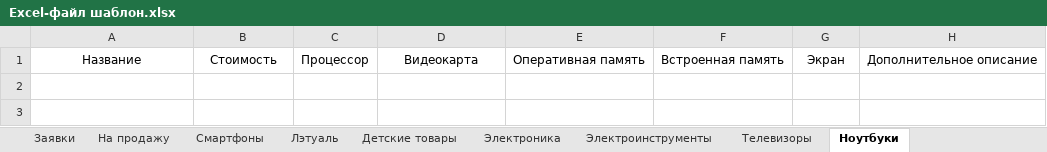
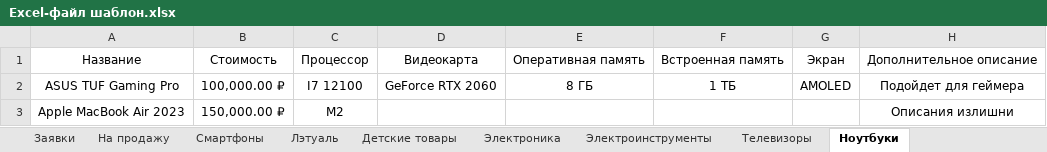
Before and after one commit to gderpy/pantry_nytva_bot, an Excel workbook: excel_files/Excel-файл шаблон.xlsx, sheet Ноутбуки, drawn as a sheet; values as stored, in another font and other column widths than the file's, no borders; the diff names each change by its address in the sheet, - before the commit and + after, or states it on an @@ line.

```diff
--- a/excel_files/Excel-файл шаблон.xlsx (sheet Ноутбуки)
+++ b/excel_files/Excel-файл шаблон.xlsx (sheet Ноутбуки)
+row 2: ASUS TUF Gaming Pro | 100,000.00 ₽ | I7 12100 | GeForce RTX 2060 | 8 ГБ | 1 ТБ | AMOLED | Подойдет для геймера
+row 3: Apple MacBook Air 2023 | 150,000.00 ₽ | M2 |  |  |  |  | Описания излишни
```
Also changed, not shown: sheet На продажу, sheet Телевизоры, sheet Заявки, sheet Смартфоны, sheet Лэтуаль, sheet Детские товары, 2 more sheets, 20 other files.
